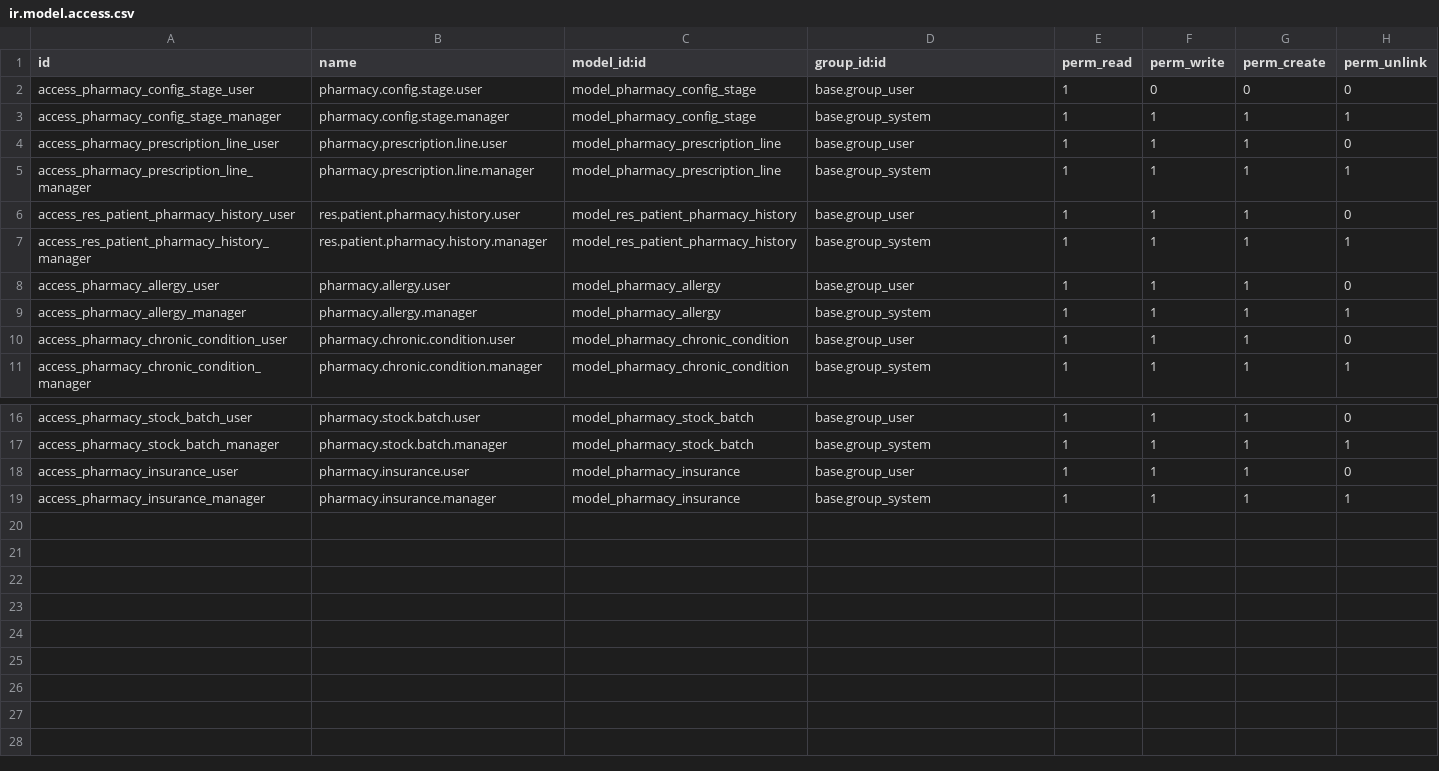
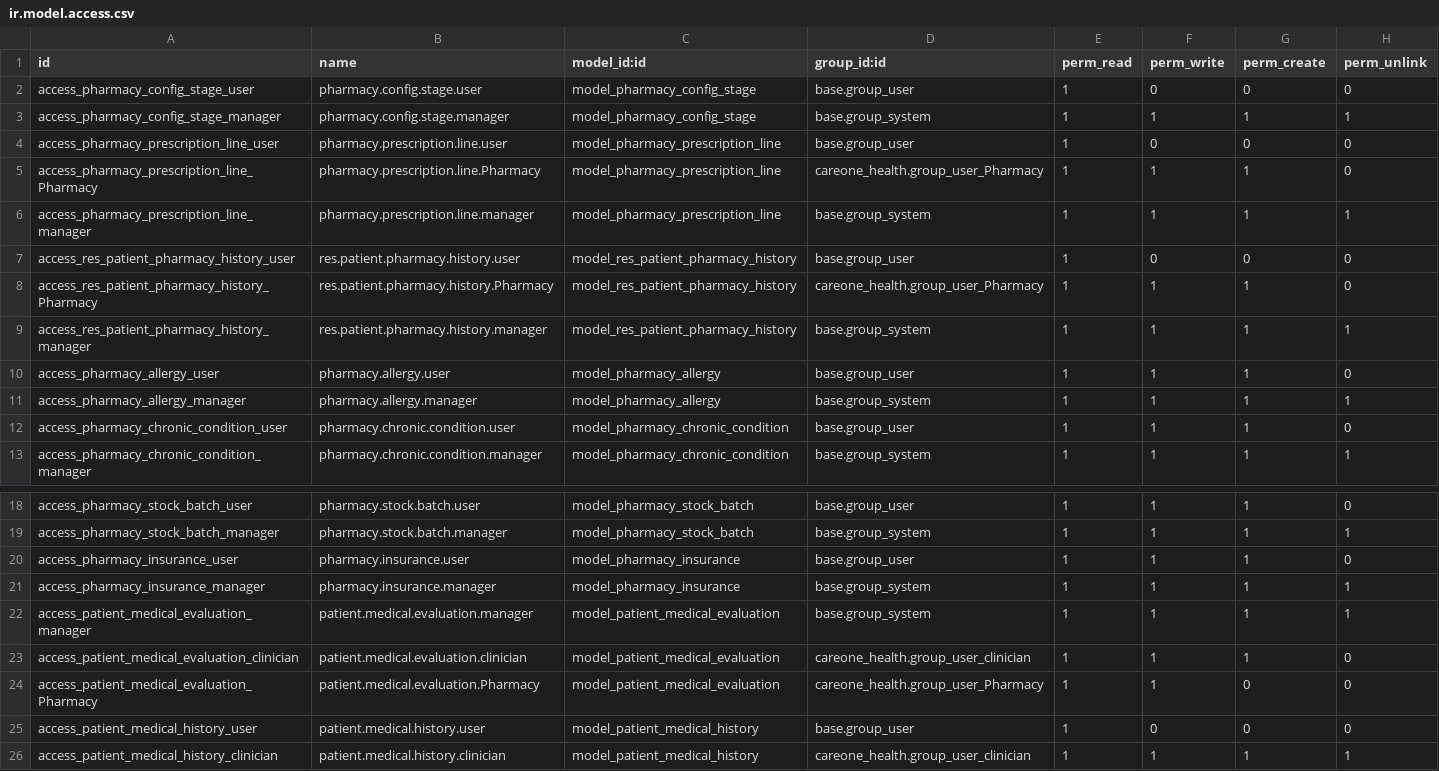
Before and after one commit to madux/careone, a CSV file: careone_health/security/ir.model.access.csv, drawn as a sheet; only a part is shown, gaps mark what is left out.

Commit message:
careone

```diff
--- a/careone_health/security/ir.model.access.csv
+++ b/careone_health/security/ir.model.access.csv
@@ -3,5 +3,7 @@ access_pharmacy_config_stage_user,pharmacy.config.stage.user,model_pharmacy_conf
 access_pharmacy_config_stage_manager,pharmacy.config.stage.manager,model_pharmacy_config_stage,base.group_system,1,1,1,1
-access_pharmacy_prescription_line_user,pharmacy.prescription.line.user,model_pharmacy_prescription_line,base.group_user,1,1,1,0
+access_pharmacy_prescription_line_user,pharmacy.prescription.line.user,model_pharmacy_prescription_line,base.group_user,1,0,0,0
+access_pharmacy_prescription_line_Pharmacy,pharmacy.prescription.line.Pharmacy,model_pharmacy_prescription_line,careone_health.group_user_Pharmacy,1,1,1,0
 access_pharmacy_prescription_line_manager,pharmacy.prescription.line.manager,model_pharmacy_prescription_line,base.group_system,1,1,1,1
-access_res_patient_pharmacy_history_user,res.patient.pharmacy.history.user,model_res_patient_pharmacy_history,base.group_user,1,1,1,0
+access_res_patient_pharmacy_history_user,res.patient.pharmacy.history.user,model_res_patient_pharmacy_history,base.group_user,1,0,0,0
+access_res_patient_pharmacy_history_Pharmacy,res.patient.pharmacy.history.Pharmacy,model_res_patient_pharmacy_history,careone_health.group_user_Pharmacy,1,1,1,0
 access_res_patient_pharmacy_history_manager,res.patient.pharmacy.history.manager,model_res_patient_pharmacy_history,base.group_system,1,1,1,1
@@ -19 +21,6 @@ access_pharmacy_insurance_user,pharmacy.insurance.user,model_pharmacy_insurance,
 access_pharmacy_insurance_manager,pharmacy.insurance.manager,model_pharmacy_insurance,base.group_system,1,1,1,1
+access_patient_medical_evaluation_manager,patient.medical.evaluation.manager,model_patient_medical_evaluation,base.group_system,1,1,1,1
+access_patient_medical_evaluation_clinician,patient.medical.evaluation.clinician,model_patient_medical_evaluation,careone_health.group_user_clinician,1,1,1,0
+access_patient_medical_evaluation_Pharmacy,patient.medical.evaluation.Pharmacy,model_patient_medical_evaluation,careone_health.group_user_Pharmacy,1,1,0,0
+access_patient_medical_history_user,patient.medical.history.user,model_patient_medical_history,base.group_user,1,0,0,0
+access_patient_medical_history_clinician,patient.medical.history.clinician,model_patient_medical_history,careone_health.group_user_clinician,1,1,1,1
```
Also changed, not shown: 14 other files.
